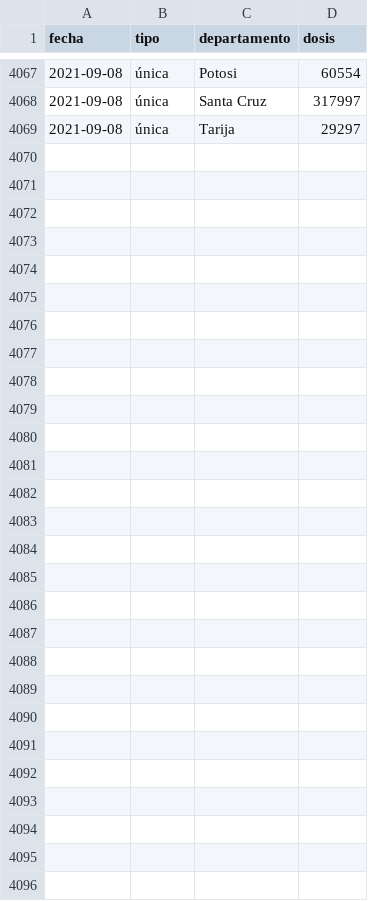
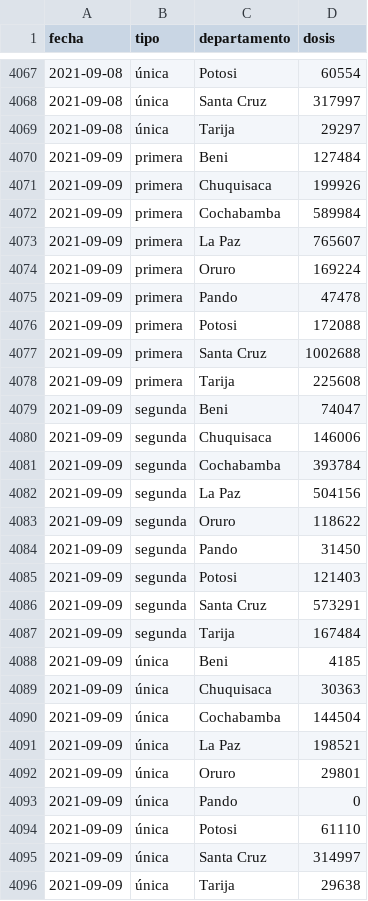
Before and after one commit to mauforonda/vacunas_unidoscontraelcovid, a CSV file: consolidado/vacunas.csv, drawn as a sheet; only a part is shown, gaps mark what is left out.

```diff
--- a/consolidado/vacunas.csv
+++ b/consolidado/vacunas.csv
@@ -4069 +4069,28 @@ fecha,tipo,departamento,dosis
 2021-09-08,única,Tarija,29297
+2021-09-09,primera,Beni,127484
+2021-09-09,primera,Chuquisaca,199926
+2021-09-09,primera,Cochabamba,589984
+2021-09-09,primera,La Paz,765607
+2021-09-09,primera,Oruro,169224
+2021-09-09,primera,Pando,47478
+2021-09-09,primera,Potosi,172088
+2021-09-09,primera,Santa Cruz,1002688
+2021-09-09,primera,Tarija,225608
+2021-09-09,segunda,Beni,74047
+2021-09-09,segunda,Chuquisaca,146006
+2021-09-09,segunda,Cochabamba,393784
+2021-09-09,segunda,La Paz,504156
+2021-09-09,segunda,Oruro,118622
+2021-09-09,segunda,Pando,31450
+2021-09-09,segunda,Potosi,121403
+2021-09-09,segunda,Santa Cruz,573291
+2021-09-09,segunda,Tarija,167484
+2021-09-09,única,Beni,4185
+2021-09-09,única,Chuquisaca,30363
+2021-09-09,única,Cochabamba,144504
+2021-09-09,única,La Paz,198521
+2021-09-09,única,Oruro,29801
+2021-09-09,única,Pando,0
+2021-09-09,única,Potosi,61110
+2021-09-09,única,Santa Cruz,314997
+2021-09-09,única,Tarija,29638
```
Also changed, not shown: dosis_por_proveedor/chuquisaca.csv, dosis_por_proveedor/cochabamba.csv, 8 other files.
